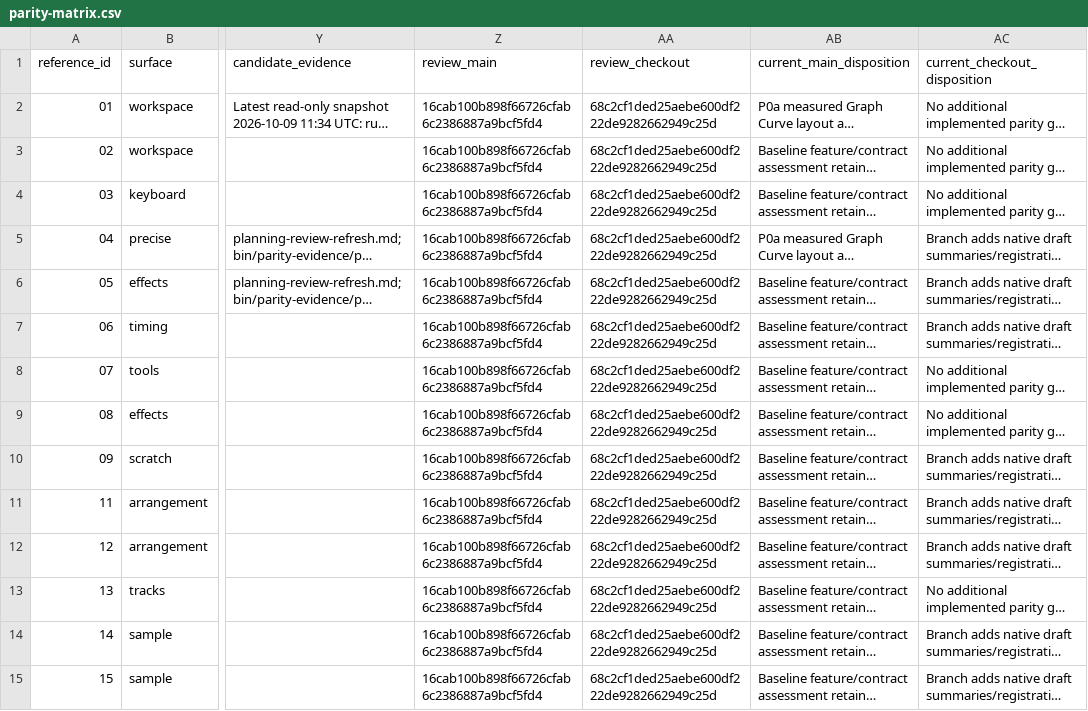
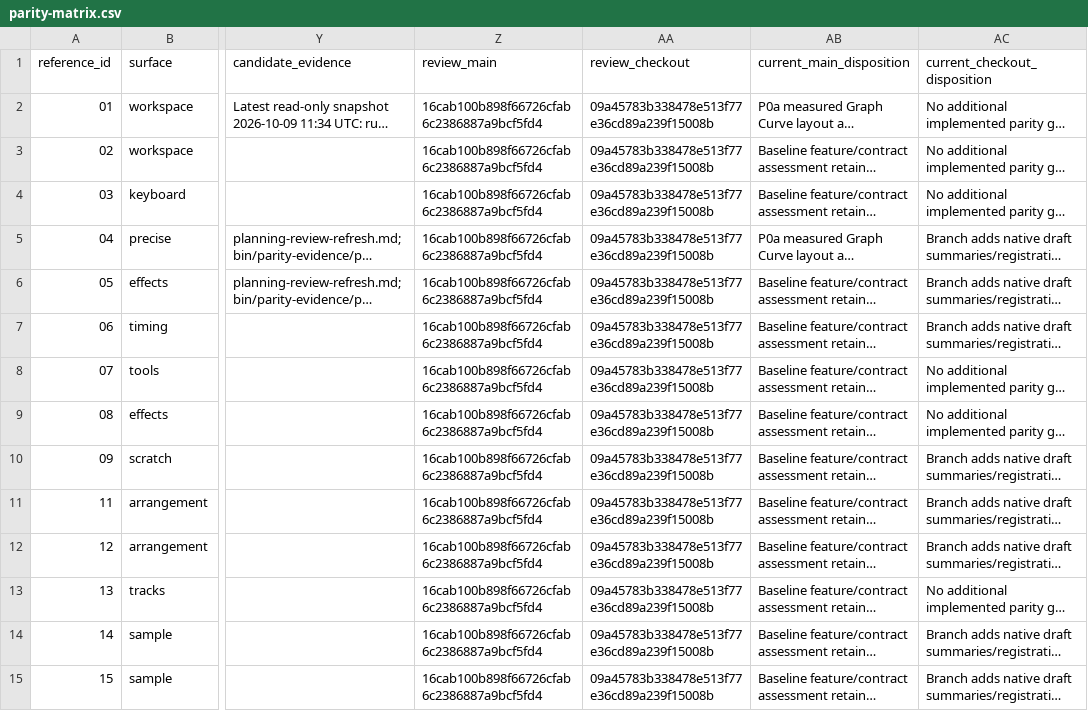
Before and after one commit to rewbs/ScreamSeq, a CSV file: doc/windows-parity-plan-2026-10-09/parity-matrix.csv, drawn as a sheet; only a part is shown, gaps mark what is left out; long unchanged cells end in …; the diff covers the shown part only; the diff names each change by its address in the sheet, - before the commit and + after, or states it on an @@ line.

```diff
--- a/doc/windows-parity-plan-2026-10-09/parity-matrix.csv
+++ b/doc/windows-parity-plan-2026-10-09/parity-matrix.csv
-AA2:AA15 (review_checkout): 68c2cf1ded25aebe600df222de9282662949c25d
+AA2:AA15 (review_checkout): 09a45783b338478e513f77e36cd89a239f15008b
```
Also changed, not shown: 110 edited cells elsewhere in this file, doc/windows-parity-plan-2026-10-09/peer-matrix-review.csv, 4 other files.
